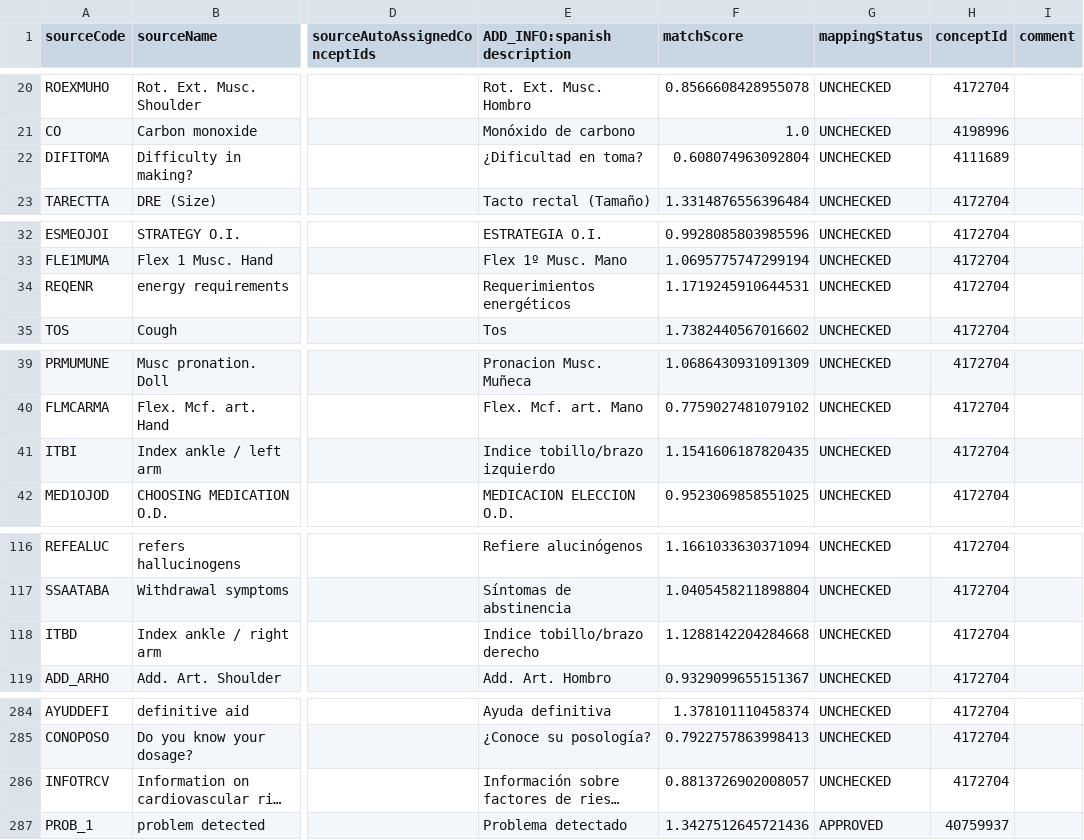
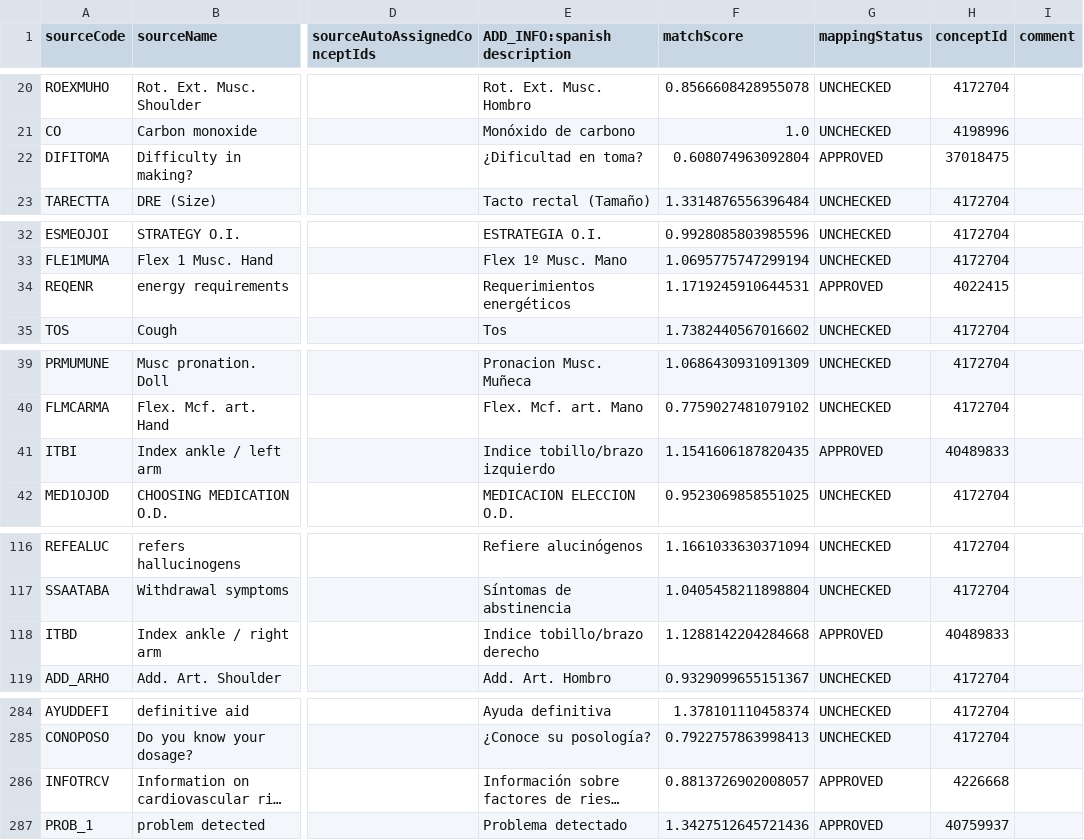
Before and after one commit to thehyve/ohdsi-etl-abucasis, a CSV file: resources/usagi/ABUCASIS_TIP_VARIABLES.csv, drawn as a sheet; only a part is shown, gaps mark what is left out; long unchanged cells end in …; the diff covers the shown part only; the diff names each change by its address in the sheet, - before the commit and + after, or states it on an @@ line.

```diff
--- a/resources/usagi/ABUCASIS_TIP_VARIABLES.csv
+++ b/resources/usagi/ABUCASIS_TIP_VARIABLES.csv
-G22 (mappingStatus): UNCHECKED
+G22 (mappingStatus): APPROVED
-H22 (conceptId): 4111689
+H22 (conceptId): 37018475
-G34 (mappingStatus): UNCHECKED
+G34 (mappingStatus): APPROVED
-H34 (conceptId): 4172704
+H34 (conceptId): 4022415
-G41 (mappingStatus): UNCHECKED
+G41 (mappingStatus): APPROVED
-H41 (conceptId): 4172704
+H41 (conceptId): 40489833
-G118 (mappingStatus): UNCHECKED
+G118 (mappingStatus): APPROVED
-H118 (conceptId): 4172704
+H118 (conceptId): 40489833
-G286 (mappingStatus): UNCHECKED
+G286 (mappingStatus): APPROVED
-H286 (conceptId): 4172704
+H286 (conceptId): 4226668
```
Also changed, not shown: 1 edited cell elsewhere in this file, resources/mapping_tables/abucasis_tip_variabl.csv, resources/mapping_tables/abucasis_ud_medidas.csv.
